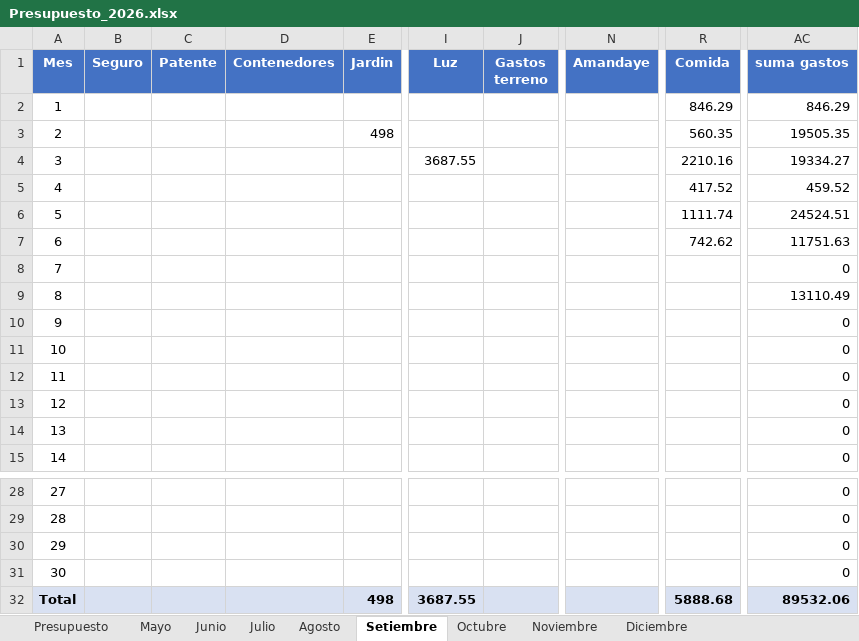
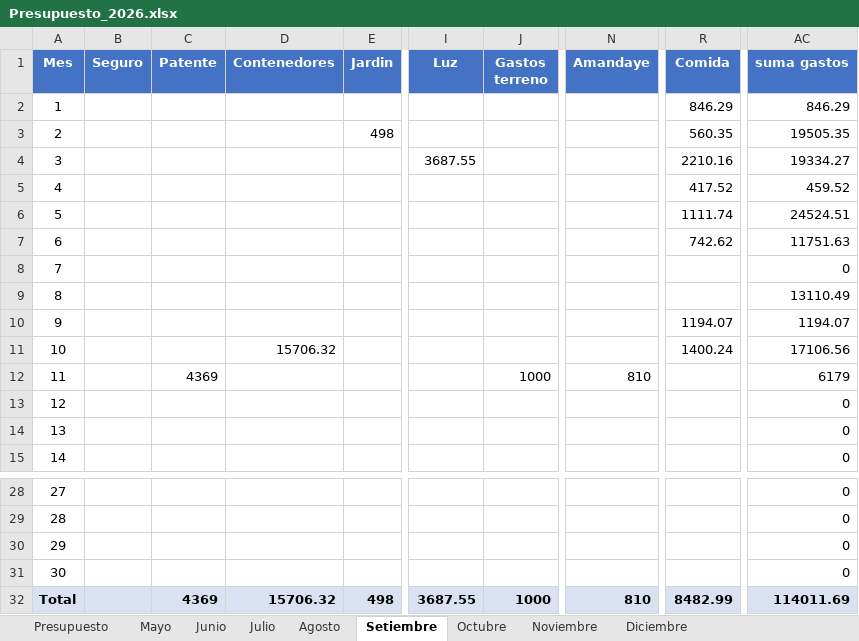
Before and after one commit to PersonalCasa/Presupuesto, an Excel workbook: Presupuesto_2026.xlsx, sheet Setiembre, drawn as a sheet; only a part is shown, gaps mark what is left out; values as stored, in another font and other column widths than the file's, no borders; the diff names each change by its address in the sheet, - before the commit and + after, or states it on an @@ line.

```diff
--- a/Presupuesto_2026.xlsx (sheet Setiembre)
+++ b/Presupuesto_2026.xlsx (sheet Setiembre)
-R10 (Comida): (empty)
+R10 (Comida): 1194.07
-AC10 (suma gastos): 0
+AC10 (suma gastos): 1194.07
-D11 (Contenedores): (empty)
+D11 (Contenedores): 15706.32
-R11 (Comida): (empty)
+R11 (Comida): 1400.24
-AC11 (suma gastos): 0
+AC11 (suma gastos): 17106.56
-C12 (Patente): (empty)
+C12 (Patente): 4369
-J12 (Gastos terreno): (empty)
+J12 (Gastos terreno): 1000
-N12 (Amandaye): (empty)
+N12 (Amandaye): 810
-AC12 (suma gastos): 0
+AC12 (suma gastos): 6179
-C32 (Patente): (empty)
+C32 (Patente): 4369
-D32 (Contenedores): (empty)
+D32 (Contenedores): 15706.32
-J32 (Gastos terreno): (empty)
+J32 (Gastos terreno): 1000
-N32 (Amandaye): (empty)
+N32 (Amandaye): 810
-R32 (Comida): 5888.68
+R32 (Comida): 8482.99
-AC32 (suma gastos): 89532.06
+AC32 (suma gastos): 114011.69
```
Also changed, not shown: sheet Presupuesto.
